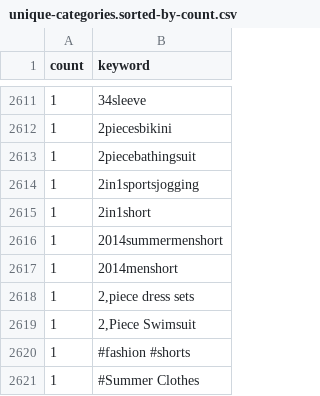
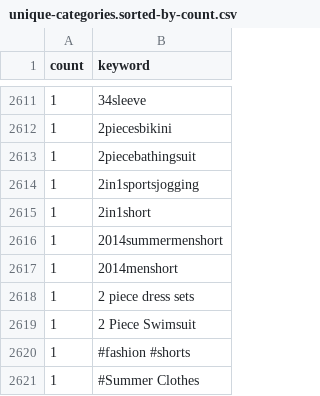
Before and after one commit to MilicaRangelov/Masinsko_ucenje, a CSV file: drugi_projekat/unique-categories.sorted-by-count.csv, drawn as a sheet; only a part is shown, gaps mark what is left out.

```diff
--- a/drugi_projekat/unique-categories.sorted-by-count.csv
+++ b/drugi_projekat/unique-categories.sorted-by-count.csv
@@ -2617,4 +2617,4 @@ count,keyword
 1,2014menshort
-1,"2,piece dress sets"
-1,"2,Piece Swimsuit"
+1,"2 piece dress sets"
+1,"2 Piece Swimsuit"
 1,#fashion #shorts
```
Also changed, not shown: 1 other file.
